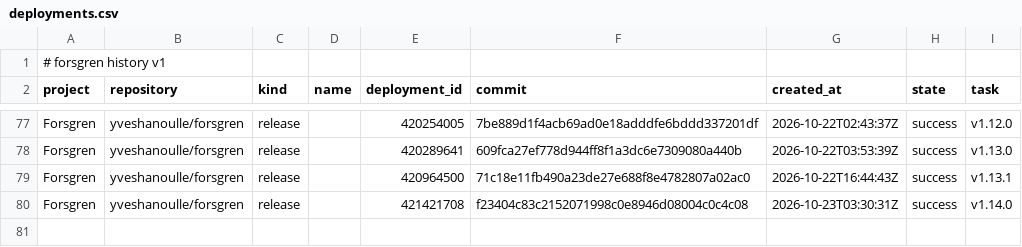
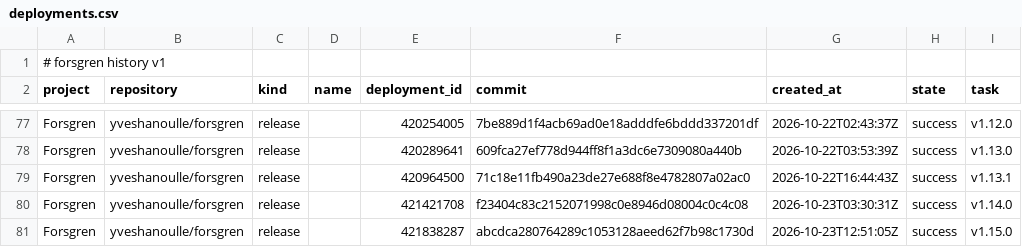
Before and after one commit to yveshanoulle/forsgren-metrics, a CSV file: data/deployments.csv, drawn as a sheet; only a part is shown, gaps mark what is left out; the diff names each change by its address in the sheet, - before the commit and + after, or states it on an @@ line.

```diff
--- a/data/deployments.csv
+++ b/data/deployments.csv
+row 81: Forsgren | yveshanoulle/forsgren | release |  | 421838287 | abcdca280764289c1053128aeed62f7b98c1730d | 2026-10-23T12:51:05Z | success | v1.15.0
```
Also changed, not shown: data/commits.csv, data/issues.csv, 3 other files.
